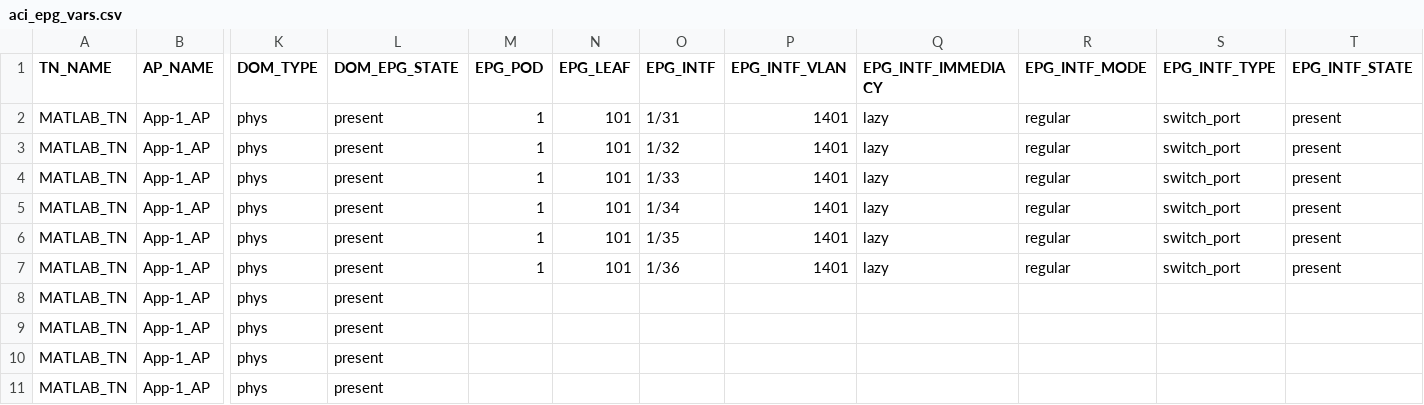
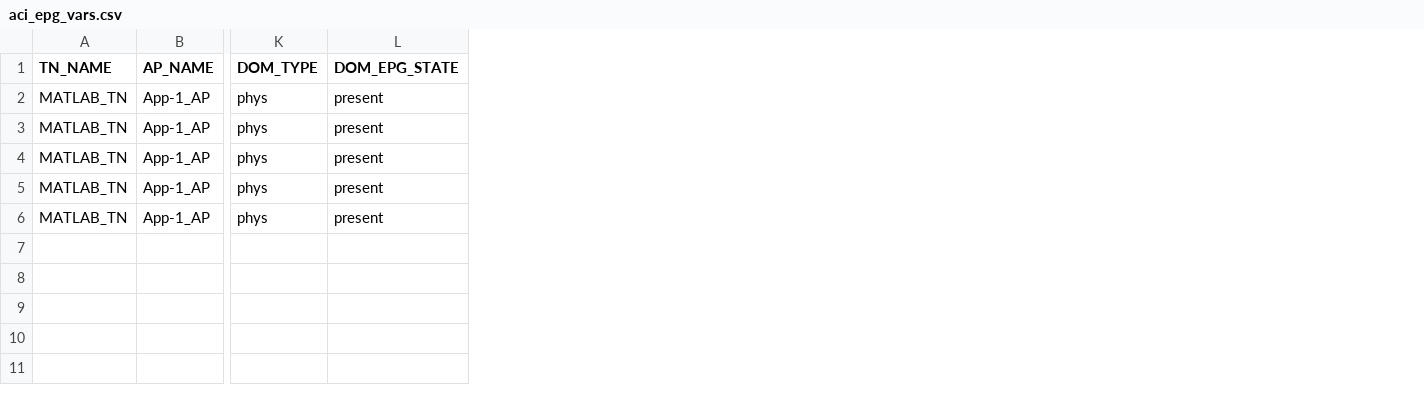
Before and after one commit to ShalomMoon/aci_ansible, a CSV file: aci_epg_vars.csv, drawn as a sheet; only a part is shown, gaps mark what is left out; removed rows and columns are numbered as before the commit, all else as after; rows hold the shown columns only; the diff names each change by its address in the sheet, - before the commit and + after, or states it on an @@ line.

```diff
--- a/aci_epg_vars.csv
+++ b/aci_epg_vars.csv
-column M (EPG_POD), row 7: 1
-column N (EPG_LEAF), row 7: 101
-column O (EPG_INTF), row 7: 1/36
-column P (EPG_INTF_VLAN), row 7: 1401
-column Q (EPG_INTF_IMMEDIACY), row 7: lazy
-column R (EPG_INTF_MODE), row 7: regular
-column S (EPG_INTF_TYPE), row 7: switch_port
-column T (EPG_INTF_STATE), row 7: present
-row 2: MATLAB_TN | App-1_AP | phys | present | 1 | 101 | 1/31 | 1401 | lazy | regular | switch_port | present
-row 3: MATLAB_TN | App-1_AP | phys | present | 1 | 101 | 1/32 | 1401 | lazy | regular | switch_port | present
-row 4: MATLAB_TN | App-1_AP | phys | present | 1 | 101 | 1/33 | 1401 | lazy | regular | switch_port | present
-row 5: MATLAB_TN | App-1_AP | phys | present | 1 | 101 | 1/34 | 1401 | lazy | regular | switch_port | present
-row 6: MATLAB_TN | App-1_AP | phys | present | 1 | 101 | 1/35 | 1401 | lazy | regular | switch_port | present
```
Also changed, not shown: aci_epg_static_maps.csv, 1 other file.
